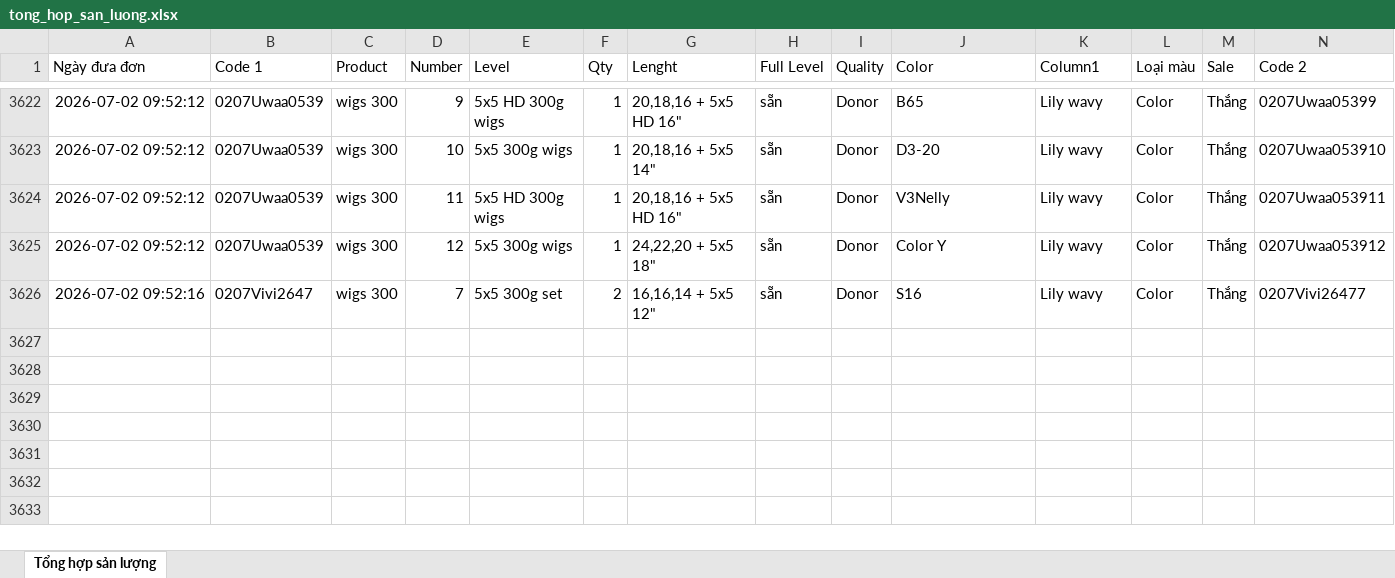
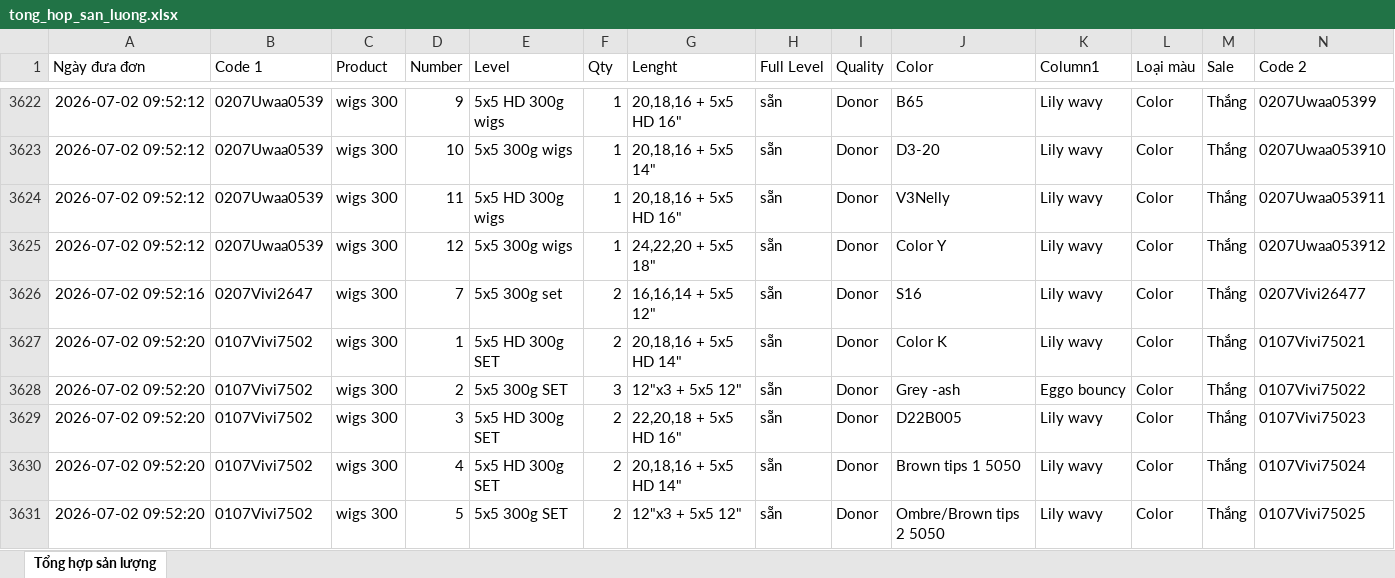
Before and after one commit to dobangnhi-gif/dobangnhi, an Excel workbook: data/tong_hop_san_luong.xlsx, sheet Tổng hợp sản lượng, drawn as a sheet; only a part is shown, gaps mark what is left out; values as stored, in another font and other column widths than the file's, no borders; the diff names each change by its address in the sheet, - before the commit and + after, or states it on an @@ line.

Commit message:
Update tong_hop_san_luong.xlsx

```diff
--- a/data/tong_hop_san_luong.xlsx (sheet Tổng hợp sản lượng)
+++ b/data/tong_hop_san_luong.xlsx (sheet Tổng hợp sản lượng)
+row 3627: 2026-07-02 09:52:20 | 0107Vivi7502 | wigs 300 | 1 | 5x5 HD 300g SET | 2 | 20,18,16 + 5x5 HD 14" | sẵn | Donor | Color K | Lily wavy | Color | Thắng | 0107Vivi75021
+row 3628: 2026-07-02 09:52:20 | 0107Vivi7502 | wigs 300 | 2 | 5x5 300g SET | 3 | 12"x3 + 5x5 12" | sẵn | Donor | Grey -ash | Eggo bouncy | Color | Thắng | 0107Vivi75022
+row 3629: 2026-07-02 09:52:20 | 0107Vivi7502 | wigs 300 | 3 | 5x5 HD 300g SET | 2 | 22,20,18 + 5x5 HD 16" | sẵn | Donor | D22B005 | Lily wavy | Color | Thắng | 0107Vivi75023
+row 3630: 2026-07-02 09:52:20 | 0107Vivi7502 | wigs 300 | 4 | 5x5 HD 300g SET | 2 | 20,18,16 + 5x5 HD 14" | sẵn | Donor | Brown tips 1 5050 | Lily wavy | Color | Thắng | 0107Vivi75024
+row 3631: 2026-07-02 09:52:20 | 0107Vivi7502 | wigs 300 | 5 | 5x5 300g SET | 2 | 12"x3 + 5x5 12" | sẵn | Donor | Ombre/Brown tips 2 5050 | Lily wavy | Color | Thắng | 0107Vivi75025
```
